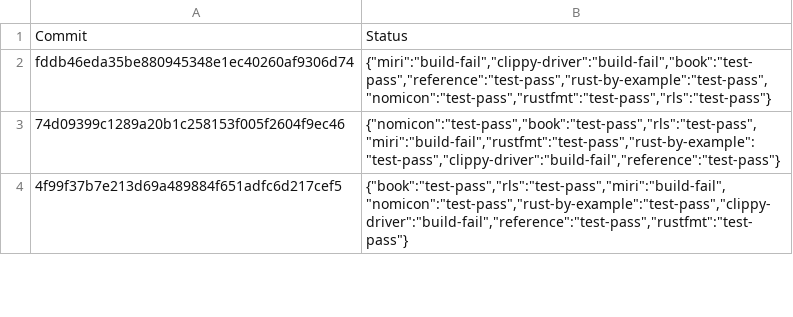
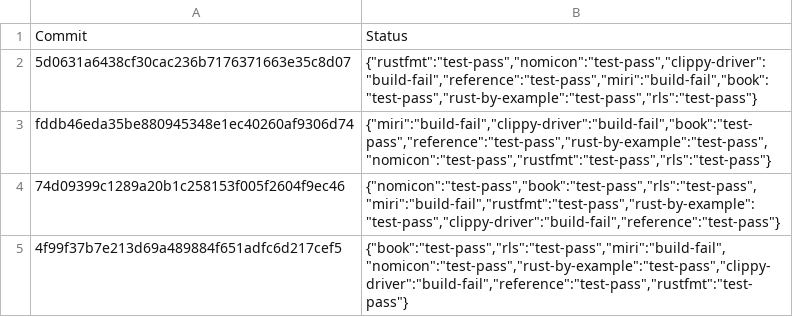
Before and after one commit to rust-lang-nursery/rust-toolstate, a TSV file: history/windows.tsv, drawn as a sheet; only a part is shown; the diff names each change by its address in the sheet, - before the commit and + after, or states it on an @@ line.

Commit message:
(windows CI update)

```diff
--- a/history/windows.tsv
+++ b/history/windows.tsv
+row 2: 5d0631a6438cf30cac236b7176371663e35c8d07 | {"rustfmt":"test-pass","nomicon":"test-pass","clippy-driver":"build-fail","reference":"test-pass","miri":"build-fail","book":"test-pass","rust-by-example":"test-pass","rls":"test-pass"}
```
